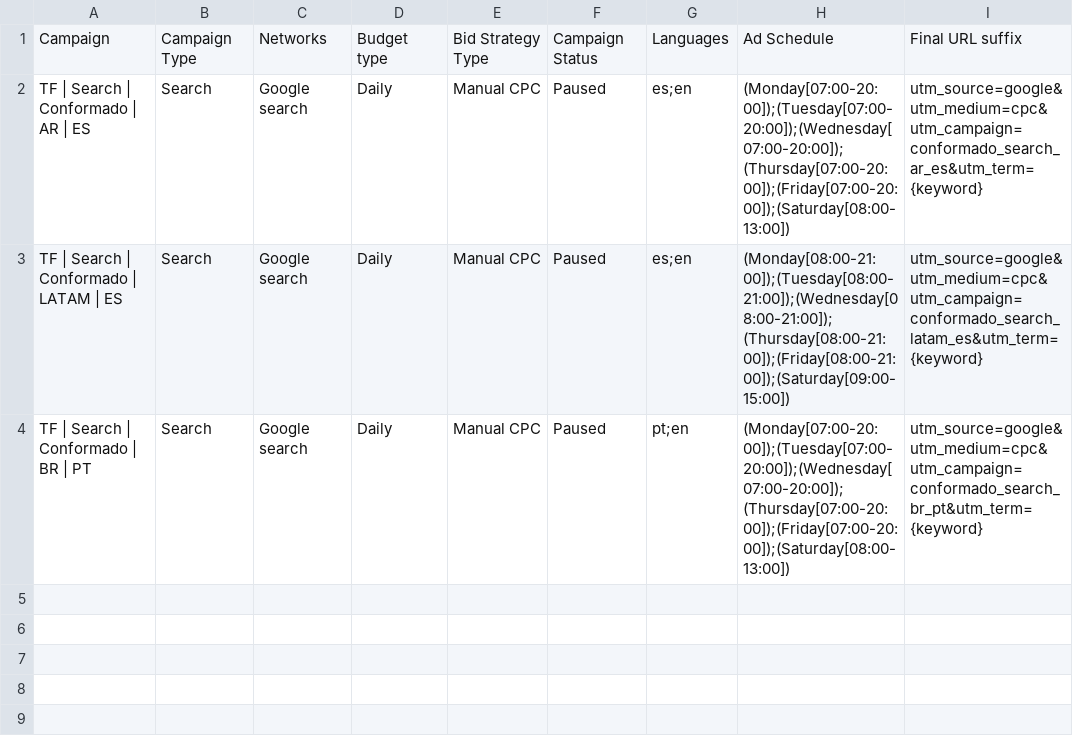
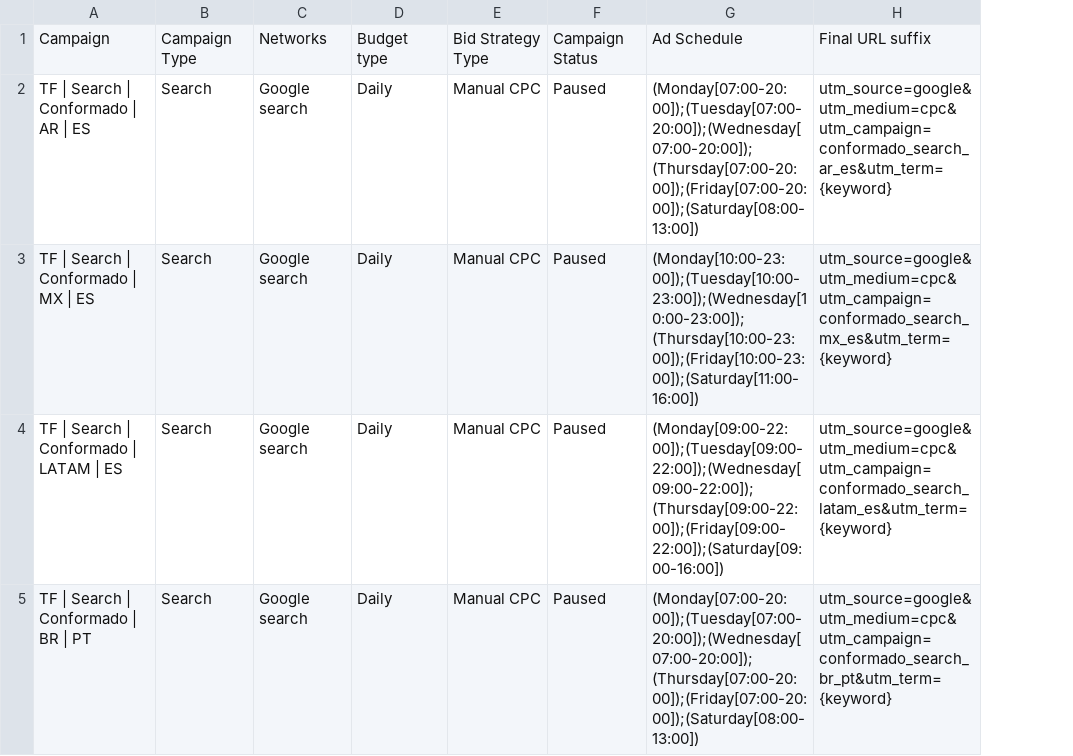
Before and after one commit to marianomanto-cmd/transfil-website, a CSV file: docs/campanas/conformado-search/01-campanas.csv, drawn as a sheet; removed rows and columns are numbered as before the commit, all else as after; the diff names each change by its address in the sheet, - before the commit and + after, or states it on an @@ line.

```diff
--- a/docs/campanas/conformado-search/01-campanas.csv
+++ b/docs/campanas/conformado-search/01-campanas.csv
-column G, rows 1-4: Languages | es;en | es;en | pt;en
+row 3: TF | Search | Conformado | MX | ES | Search | Google search | Daily | Manual CPC | Paused | (Monday[10:00-23:00]);(Tuesday[10:00-23:00]);(Wednesday[10:00-23:00]);(Thursday[10:00-23:00]);(Friday[10:00-23:00]);(Saturday[11:00-16:00]) | utm_source=google&utm_medium=cpc&utm_campaign=conformado_search_mx_es&utm_term={keyword}
-G4: (Monday[08:00-21:00]);(Tuesday[08:00-21:00]);(Wednesday[08:00-21:00]);(Thursday[08:00-21:00]);(Friday[08:00-21:00]);(Saturday[09:00-15:00])
+G4: (Monday[09:00-22:00]);(Tuesday[09:00-22:00]);(Wednesday[09:00-22:00]);(Thursday[09:00-22:00]);(Friday[09:00-22:00]);(Saturday[09:00-16:00])
```
Also changed, not shown: docs/campanas/conformado-search/03-grupos.csv, docs/campanas/conformado-search/06-negativas-grupo.csv, 13 other files.
